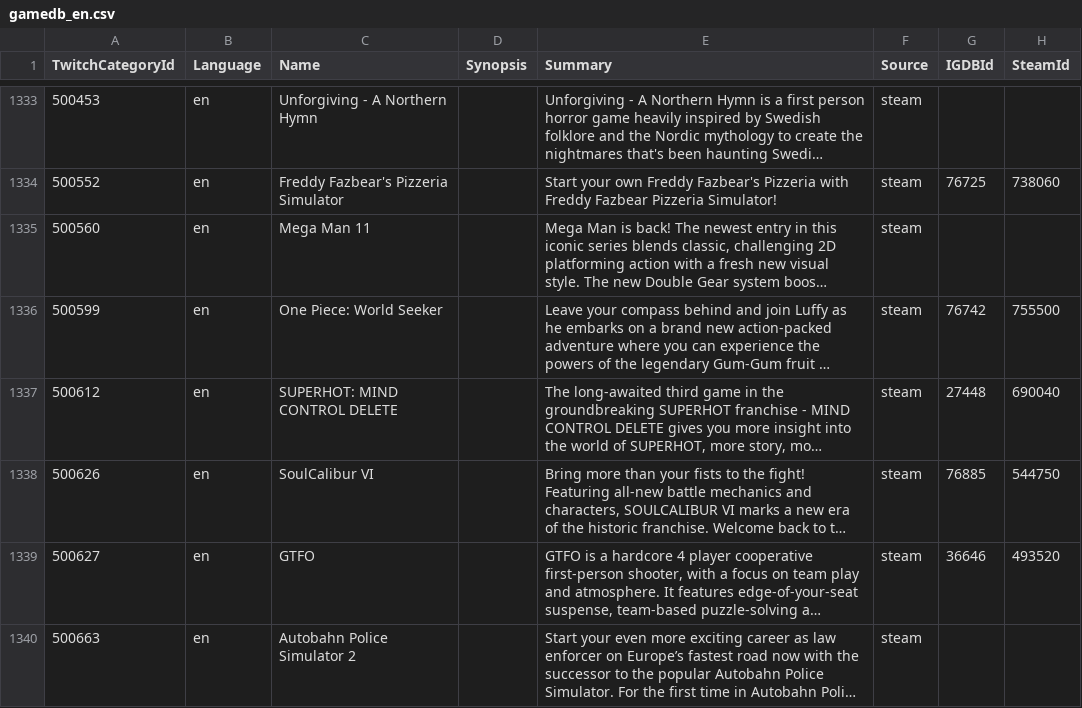
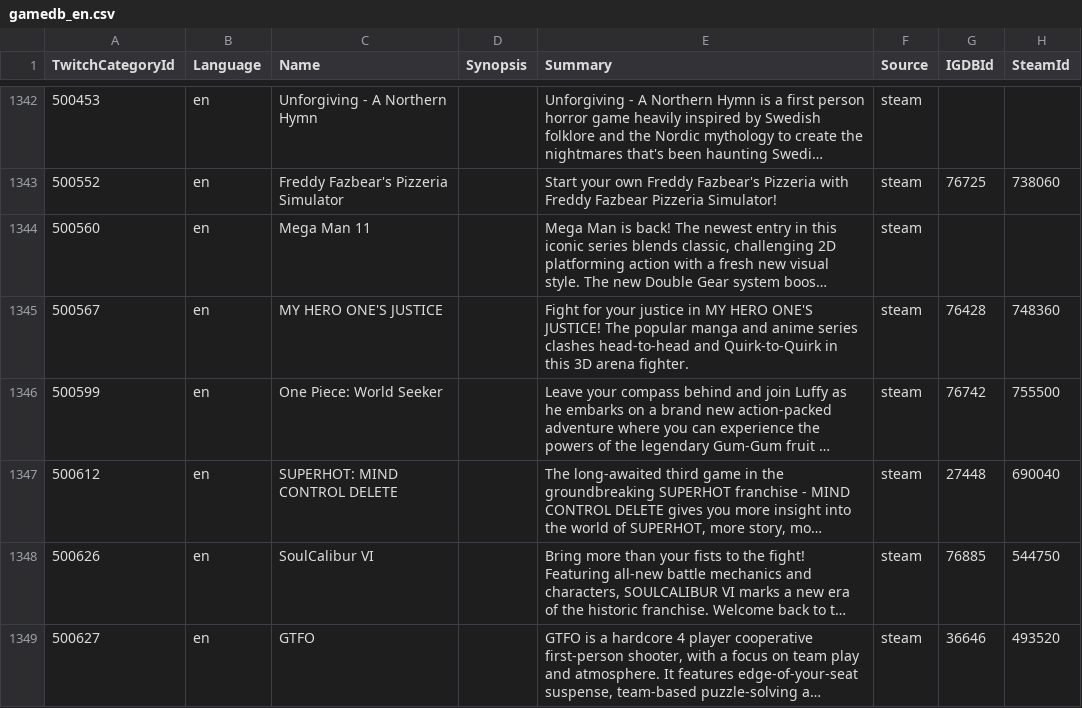
Before and after one commit to ccorsano/BlipBloopBot, a CSV file: TwitchCategoriesCrawler/gamedb_en.csv, drawn as a sheet; only a part is shown, gaps mark what is left out; the shorter side is filled out with more unchanged rows; long unchanged cells end in …; the diff covers the shown part only; the diff names each change by its address in the sheet, - before the commit and + after, or states it on an @@ line.

Commit message:
Categories udpate

```diff
--- a/TwitchCategoriesCrawler/gamedb_en.csv
+++ b/TwitchCategoriesCrawler/gamedb_en.csv
+row 1345: 500567 | en | MY HERO ONE'S JUSTICE |  | Fight for your justice in MY HERO ONE'S JUSTICE! The popular manga and anime series clashes head-to-head and Quirk-to-Quirk in this 3D arena fighter. | steam | 76428 | 748360
```
Also changed, not shown: 18 added rows elsewhere in this file, TwitchCategoriesCrawler/gamedb_de.csv, TwitchCategoriesCrawler/gamedb_es.csv, 3 other files.
